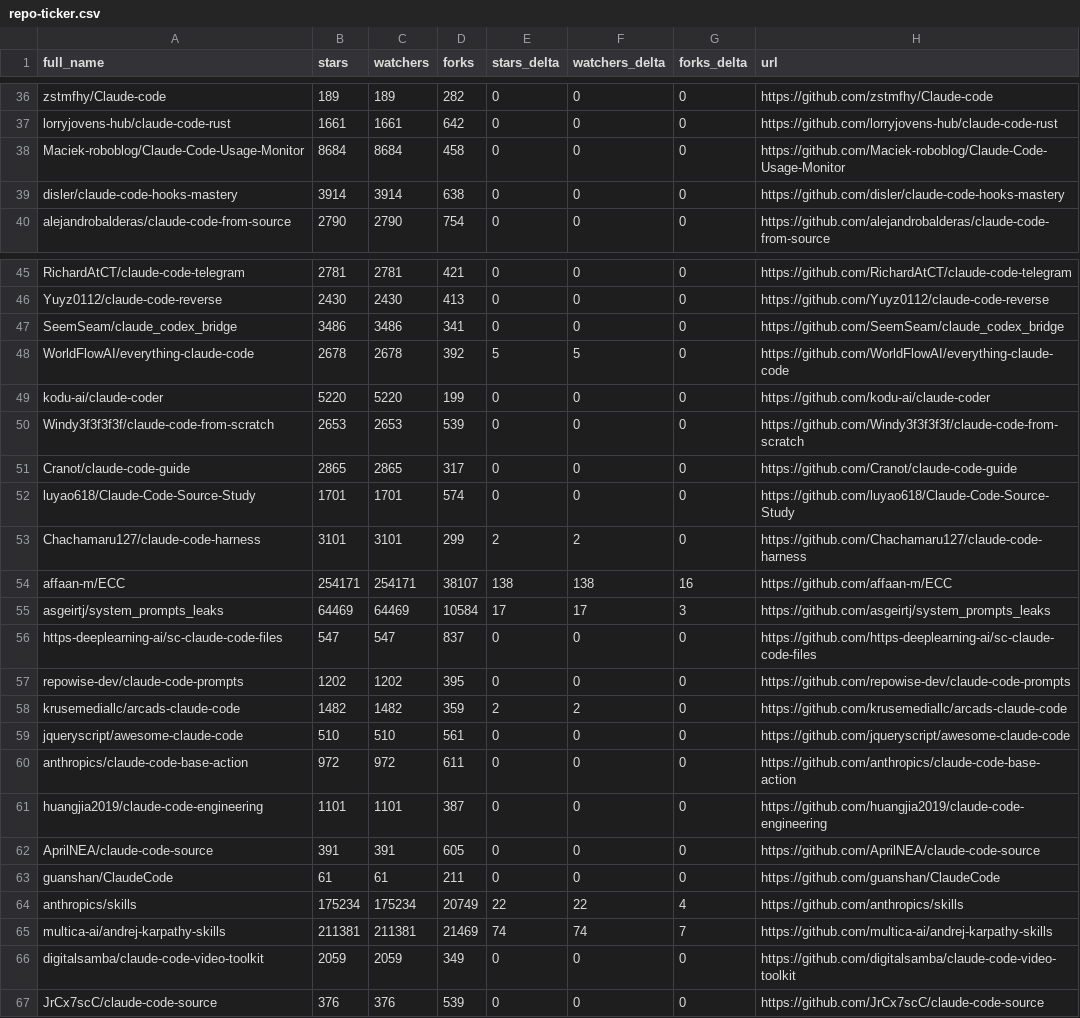
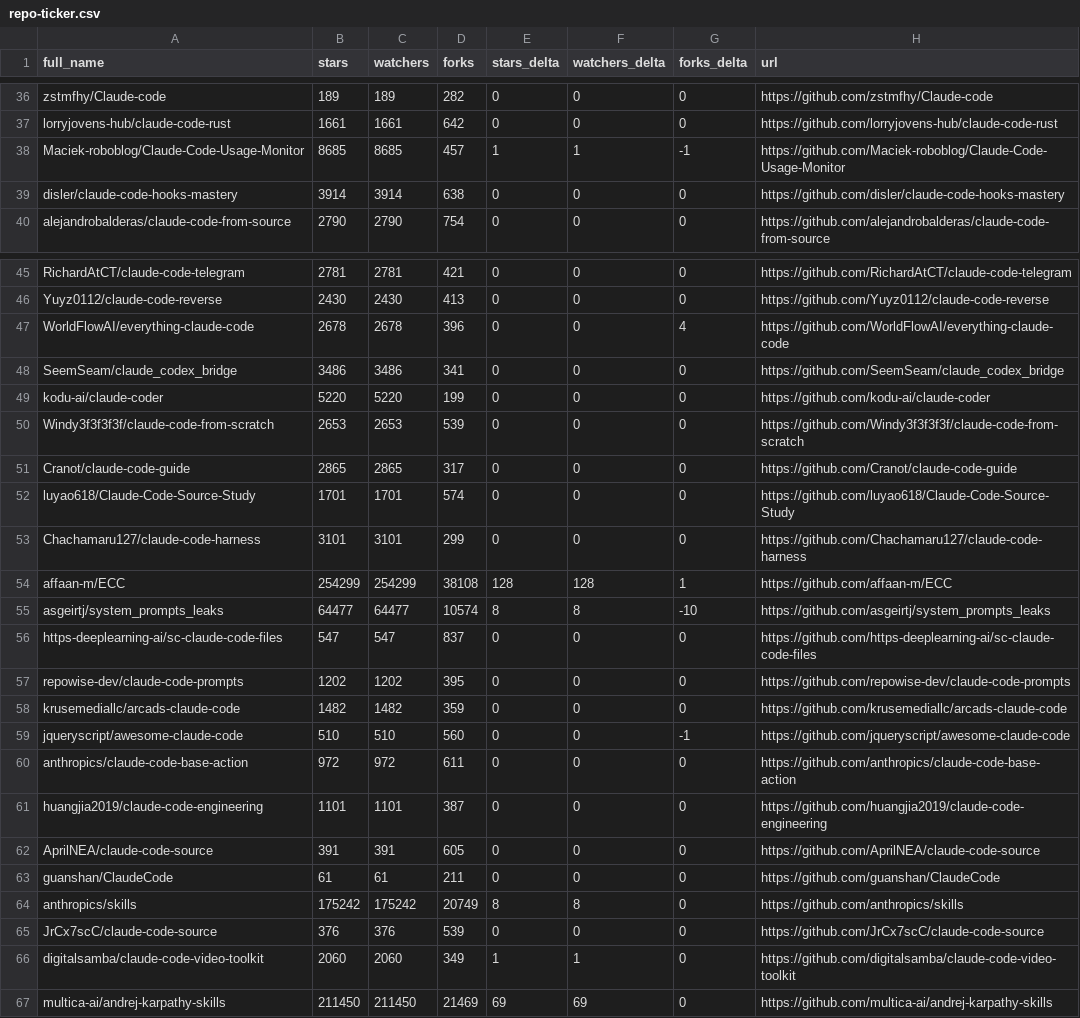
Before and after one commit to gerald-ica/awesome-claude-code, a CSV file: data/repo-ticker.csv, drawn as a sheet; only a part is shown, gaps mark what is left out; the diff covers the shown part only.

```diff
--- a/data/repo-ticker.csv
+++ b/data/repo-ticker.csv
@@ -37,3 +37,3 @@ zstmfhy/Claude-code,189,189,282,0,0,0,https://github.com/zstmfhy/Claude-code
 lorryjovens-hub/claude-code-rust,1661,1661,642,0,0,0,https://github.com/lorryjovens-hub/claude-code-rust
-Maciek-roboblog/Claude-Code-Usage-Monitor,8684,8684,458,0,0,0,https://github.com/Maciek-roboblog/Claude-Code-Usage-Monitor
+Maciek-roboblog/Claude-Code-Usage-Monitor,8685,8685,457,1,1,-1,https://github.com/Maciek-roboblog/Claude-Code-Usage-Monitor
 disler/claude-code-hooks-mastery,3914,3914,638,0,0,0,https://github.com/disler/claude-code-hooks-mastery
@@ -46,4 +46,4 @@ RichardAtCT/claude-code-telegram,2781,2781,421,0,0,0,https://github.com/RichardA
 Yuyz0112/claude-code-reverse,2430,2430,413,0,0,0,https://github.com/Yuyz0112/claude-code-reverse
+WorldFlowAI/everything-claude-code,2678,2678,396,0,0,4,https://github.com/WorldFlowAI/everything-claude-code
 SeemSeam/claude_codex_bridge,3486,3486,341,0,0,0,https://github.com/SeemSeam/claude_codex_bridge
-WorldFlowAI/everything-claude-code,2678,2678,392,5,5,0,https://github.com/WorldFlowAI/everything-claude-code
 kodu-ai/claude-coder,5220,5220,199,0,0,0,https://github.com/kodu-ai/claude-coder
@@ -52,9 +52,9 @@ Cranot/claude-code-guide,2865,2865,317,0,0,0,https://github.com/Cranot/claude-co
 luyao618/Claude-Code-Source-Study,1701,1701,574,0,0,0,https://github.com/luyao618/Claude-Code-Source-Study
-Chachamaru127/claude-code-harness,3101,3101,299,2,2,0,https://github.com/Chachamaru127/claude-code-harness
-affaan-m/ECC,254171,254171,38107,138,138,16,https://github.com/affaan-m/ECC
-asgeirtj/system_prompts_leaks,64469,64469,10584,17,17,3,https://github.com/asgeirtj/system_prompts_leaks
+Chachamaru127/claude-code-harness,3101,3101,299,0,0,0,https://github.com/Chachamaru127/claude-code-harness
+affaan-m/ECC,254299,254299,38108,128,128,1,https://github.com/affaan-m/ECC
+asgeirtj/system_prompts_leaks,64477,64477,10574,8,8,-10,https://github.com/asgeirtj/system_prompts_leaks
 https-deeplearning-ai/sc-claude-code-files,547,547,837,0,0,0,https://github.com/https-deeplearning-ai/sc-claude-code-files
 repowise-dev/claude-code-prompts,1202,1202,395,0,0,0,https://github.com/repowise-dev/claude-code-prompts
-krusemediallc/arcads-claude-code,1482,1482,359,2,2,0,https://github.com/krusemediallc/arcads-claude-code
-jqueryscript/awesome-claude-code,510,510,561,0,0,0,https://github.com/jqueryscript/awesome-claude-code
+krusemediallc/arcads-claude-code,1482,1482,359,0,0,0,https://github.com/krusemediallc/arcads-claude-code
+jqueryscript/awesome-claude-code,510,510,560,0,0,-1,https://github.com/jqueryscript/awesome-claude-code
 anthropics/claude-code-base-action,972,972,611,0,0,0,https://github.com/anthropics/claude-code-base-action
@@ -63,5 +63,5 @@ AprilNEA/claude-code-source,391,391,605,0,0,0,https://github.com/AprilNEA/claude
 guanshan/ClaudeCode,61,61,211,0,0,0,https://github.com/guanshan/ClaudeCode
-anthropics/skills,175234,175234,20749,22,22,4,https://github.com/anthropics/skills
-multica-ai/andrej-karpathy-skills,211381,211381,21469,74,74,7,https://github.com/multica-ai/andrej-karpathy-skills
-digitalsamba/claude-code-video-toolkit,2059,2059,349,0,0,0,https://github.com/digitalsamba/claude-code-video-toolkit
+anthropics/skills,175242,175242,20749,8,8,0,https://github.com/anthropics/skills
 JrCx7scC/claude-code-source,376,376,539,0,0,0,https://github.com/JrCx7scC/claude-code-source
+digitalsamba/claude-code-video-toolkit,2060,2060,349,1,1,0,https://github.com/digitalsamba/claude-code-video-toolkit
+multica-ai/andrej-karpathy-skills,211450,211450,21469,69,69,0,https://github.com/multica-ai/andrej-karpathy-skills
```
Also changed, not shown: 103 edited cells elsewhere in this file, 2 other files.
